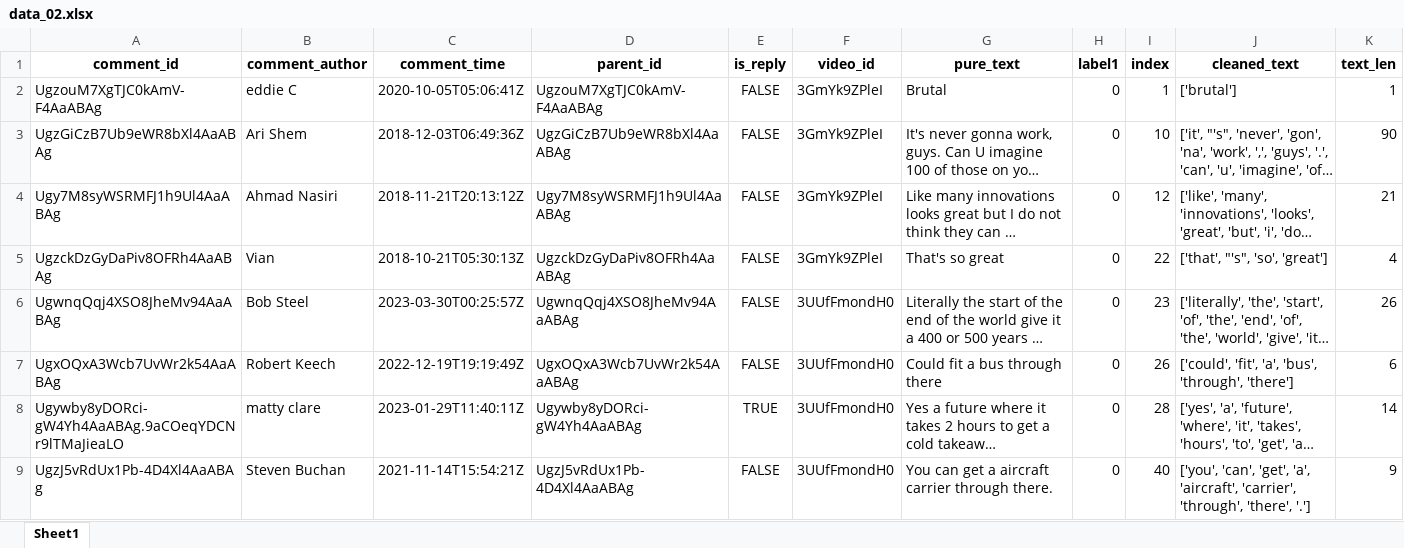
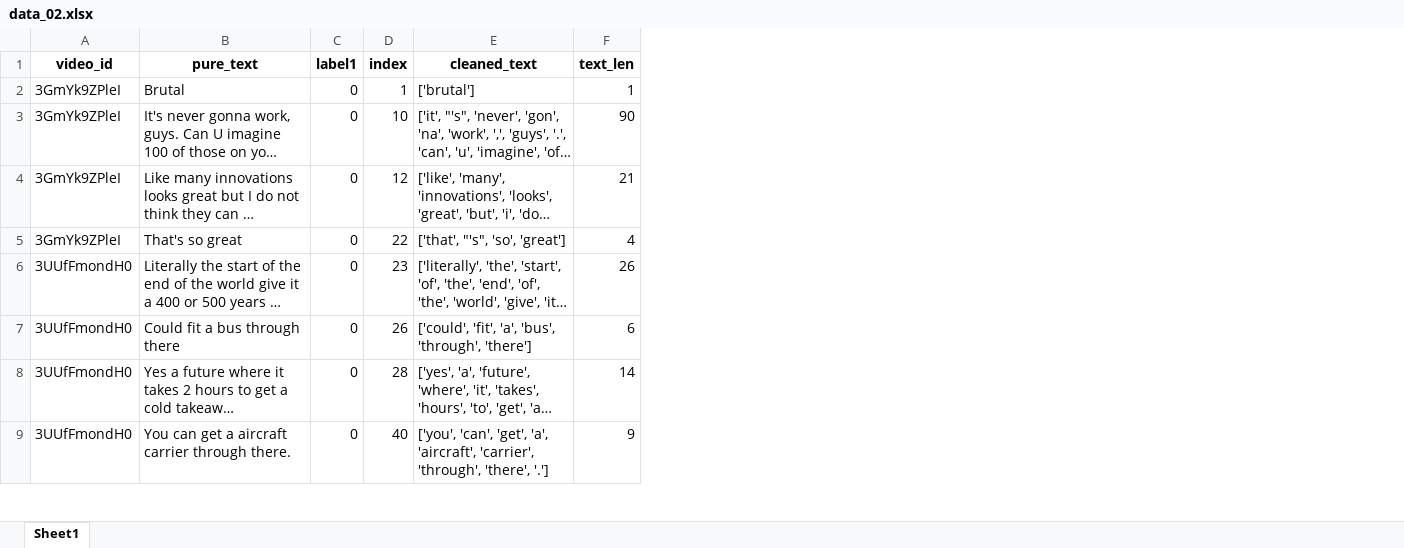
Before and after one commit to dudusoar/sdr-sentiment-analysis, an Excel workbook: sentiment_classification_ML/results/dataset/data_02.xlsx, sheet Sheet1, drawn as a sheet; only a part is shown; long unchanged cells end in …; values as stored, in another font and other column widths than the file's, no borders; the diff names each change by its address in the sheet, - before the commit and + after, or states it on an @@ line.

```diff
--- a/sentiment_classification_ML/results/dataset/data_02.xlsx (sheet Sheet1)
+++ b/sentiment_classification_ML/results/dataset/data_02.xlsx (sheet Sheet1)
-column A (comment_id), rows 2-9: UgzouM7XgTJC0kAmV-F4AaABAg | UgzGiCzB7Ub9eWR8bXl4AaABAg | Ugy7M8syWSRMFJ1h9Ul4AaABAg | UgzckDzGyDaPiv8OFRh4AaABAg | UgwnqQqj4XSO8JheMv94AaABAg | UgxOQxA3Wcb7UvWr2k54AaABAg | Ugywby8yDORci-gW4Yh4AaABAg.9aCOeqYDCNr9lTMaJieaLO | UgzJ5vRdUx1Pb-4D4Xl4AaABAg
-column B (comment_author), rows 2-9: eddie C | Ari Shem | Ahmad Nasiri | Vian | Bob Steel | Robert Keech | matty clare | Steven Buchan
-column C (comment_time), rows 2-9: 2020-10-05T05:06:41Z | 2018-12-03T06:49:36Z | 2018-11-21T20:13:12Z | 2018-10-21T05:30:13Z | 2023-03-30T00:25:57Z | 2022-12-19T19:19:49Z | 2023-01-29T11:40:11Z | 2021-11-14T15:54:21Z
-column D (parent_id), rows 2-9: UgzouM7XgTJC0kAmV-F4AaABAg | UgzGiCzB7Ub9eWR8bXl4AaABAg | Ugy7M8syWSRMFJ1h9Ul4AaABAg | UgzckDzGyDaPiv8OFRh4AaABAg | UgwnqQqj4XSO8JheMv94AaABAg | UgxOQxA3Wcb7UvWr2k54AaABAg | Ugywby8yDORci-gW4Yh4AaABAg | UgzJ5vRdUx1Pb-4D4Xl4AaABAg
-column E (is_reply), rows 2-9: FALSE | FALSE | FALSE | FALSE | FALSE | FALSE | TRUE | FALSE
```
Also changed, not shown: sentiment_classification_ML/results/dataset/data_01.xlsx, sentiment_classification_ML/results/dataset/data_12.xlsx, 21 other files.
